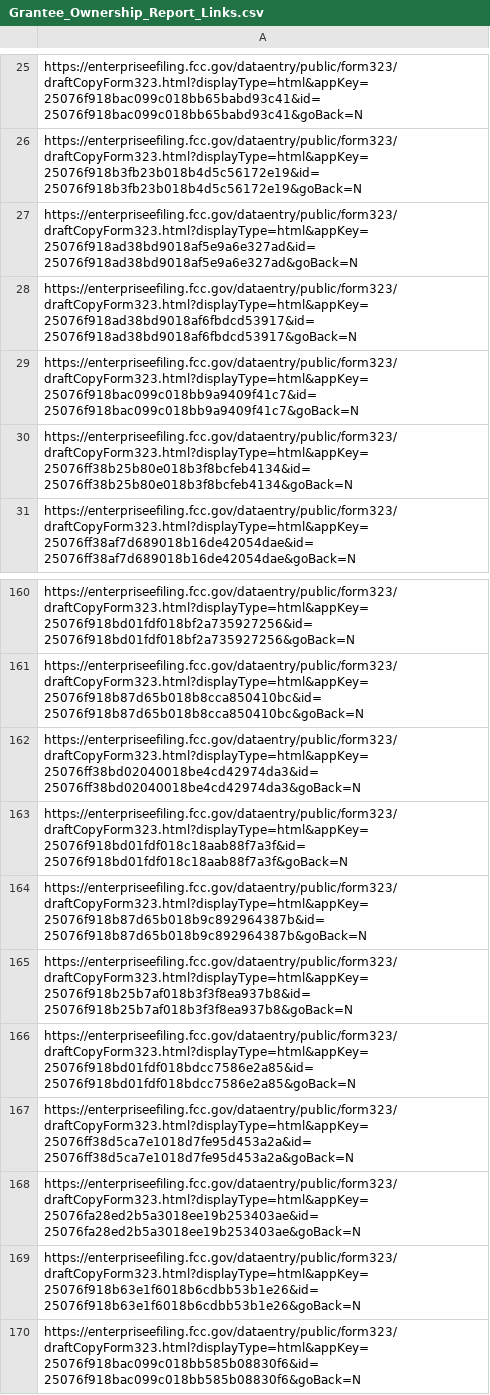
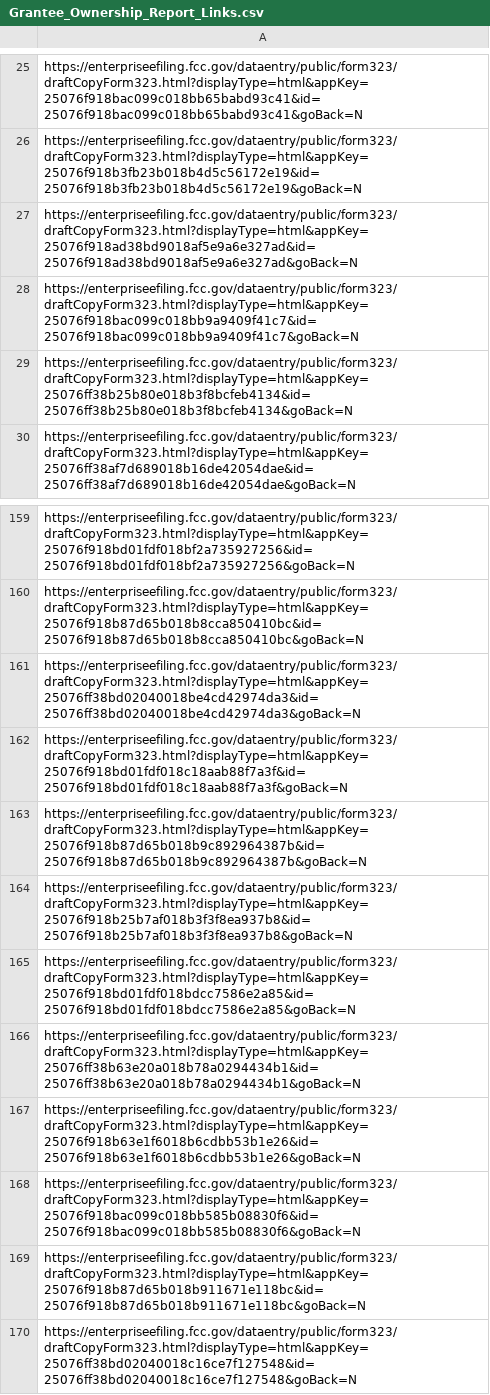
Before and after one commit to owena-b/pubmedia-board-diversity, a CSV file: Grantee_Ownership_Report_Links.csv, drawn as a sheet; only a part is shown, gaps mark what is left out; the shorter side is filled out with more unchanged rows.

Commit message:
removed The Hopi Foundation from report links; program identified a tribal entity

```diff
--- a/Grantee_Ownership_Report_Links.csv
+++ b/Grantee_Ownership_Report_Links.csv
@@ -27,3 +27,2 @@ https://enterpriseefiling.fcc.gov/dataentry/public/form323/draftCopyForm323.html
 https://enterpriseefiling.fcc.gov/dataentry/public/form323/draftCopyForm323.html?displayType=html&appKey=25076f918ad38bd9018af5e9a6e327ad&id=25076f918ad38bd9018af5e9a6e327ad&goBack=N
-https://enterpriseefiling.fcc.gov/dataentry/public/form323/draftCopyForm323.html?displayType=html&appKey=25076f918ad38bd9018af6fbdcd53917&id=25076f918ad38bd9018af6fbdcd53917&goBack=N
 https://enterpriseefiling.fcc.gov/dataentry/public/form323/draftCopyForm323.html?displayType=html&appKey=25076f918bac099c018bb9a9409f41c7&id=25076f918bac099c018bb9a9409f41c7&goBack=N
@@ -166,4 +165,3 @@ https://enterpriseefiling.fcc.gov/dataentry/public/form323/draftCopyForm323.html
 https://enterpriseefiling.fcc.gov/dataentry/public/form323/draftCopyForm323.html?displayType=html&appKey=25076f918bd01fdf018bdcc7586e2a85&id=25076f918bd01fdf018bdcc7586e2a85&goBack=N
-https://enterpriseefiling.fcc.gov/dataentry/public/form323/draftCopyForm323.html?displayType=html&appKey=25076ff38d5ca7e1018d7fe95d453a2a&id=25076ff38d5ca7e1018d7fe95d453a2a&goBack=N
-https://enterpriseefiling.fcc.gov/dataentry/public/form323/draftCopyForm323.html?displayType=html&appKey=25076fa28ed2b5a3018ee19b253403ae&id=25076fa28ed2b5a3018ee19b253403ae&goBack=N
+https://enterpriseefiling.fcc.gov/dataentry/public/form323/draftCopyForm323.html?displayType=html&appKey=25076ff38b63e20a018b78a0294434b1&id=25076ff38b63e20a018b78a0294434b1&goBack=N
 https://enterpriseefiling.fcc.gov/dataentry/public/form323/draftCopyForm323.html?displayType=html&appKey=25076f918b63e1f6018b6cdbb53b1e26&id=25076f918b63e1f6018b6cdbb53b1e26&goBack=N
```
Also changed, not shown: 1 other file.
